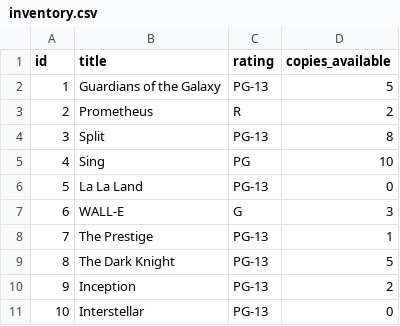
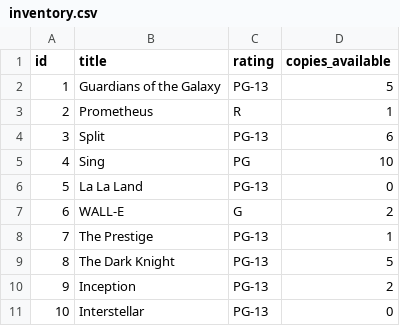
Before and after one commit to vzbrunstad/assessment-2, a CSV file: data/inventory.csv, drawn as a sheet.

```diff
--- a/data/inventory.csv
+++ b/data/inventory.csv
@@ -2,7 +2,7 @@ id,title,rating,copies_available
 1,Guardians of the Galaxy,PG-13,5
-2,Prometheus,R,2
-3,Split,PG-13,8
+2,Prometheus,R,1
+3,Split,PG-13,6
 4,Sing,PG,10
 5,La La Land,PG-13,0
-6,WALL-E,G,3
+6,WALL-E,G,2
 7,The Prestige,PG-13,1
```
Also changed, not shown: data/customers.csv, 4 other files.
